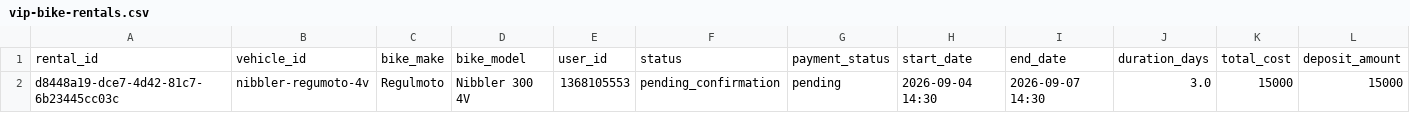
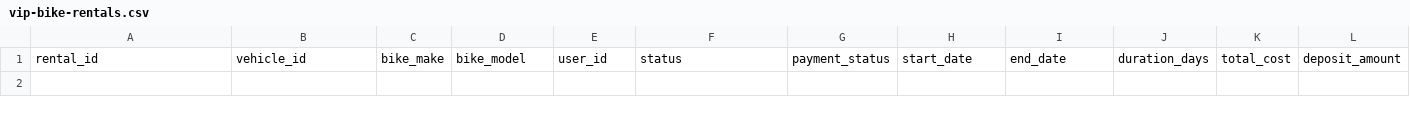
Before and after one commit to salavey13/carTest, a CSV file: public/docs/autoreply/vip-bike-rentals.csv, drawn as a sheet; only a part is shown; rows hold the shown columns only; the diff names each change by its address in the sheet, - before the commit and + after, or states it on an @@ line.

Commit message:
chore(rentals): regenerate active rentals CSV from Supabase

```diff
--- a/public/docs/autoreply/vip-bike-rentals.csv
+++ b/public/docs/autoreply/vip-bike-rentals.csv
-row 2: d8448a19-dce7-4d42-81c7-6b23445cc03c | nibbler-regumoto-4v | Regulmoto | Nibbler 300 4V | 1368105553 | pending_confirmation | pending | 2026-09-04 14:30 | 2026-09-07 14:30 | 3.0 | 15000 | 15000
```
